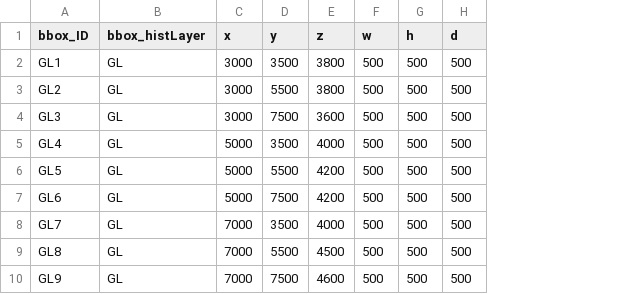
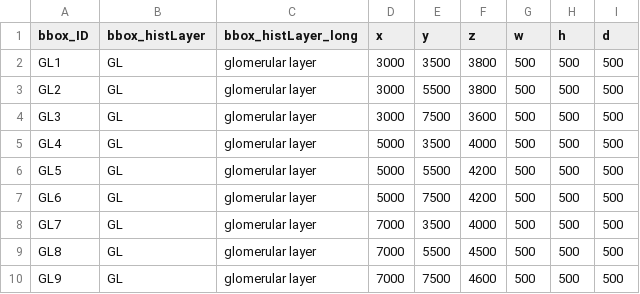
Before and after one commit to cboschp/segVolData, a CSV file: data/bboxes/Y489_XNH_bbox_training.csv, drawn as a sheet; only a part is shown; the diff names each change by its address in the sheet, - before the commit and + after, or states it on an @@ line.

Commit message:
updated bbox table with long histo identifier

```diff
--- a/data/bboxes/Y489_XNH_bbox_training.csv
+++ b/data/bboxes/Y489_XNH_bbox_training.csv
+column C (bbox_histLayer_long), rows 2-10: all glomerular layer
```
